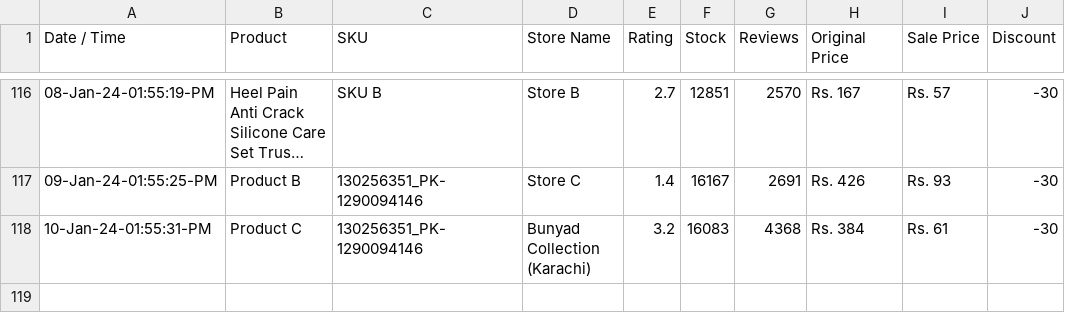
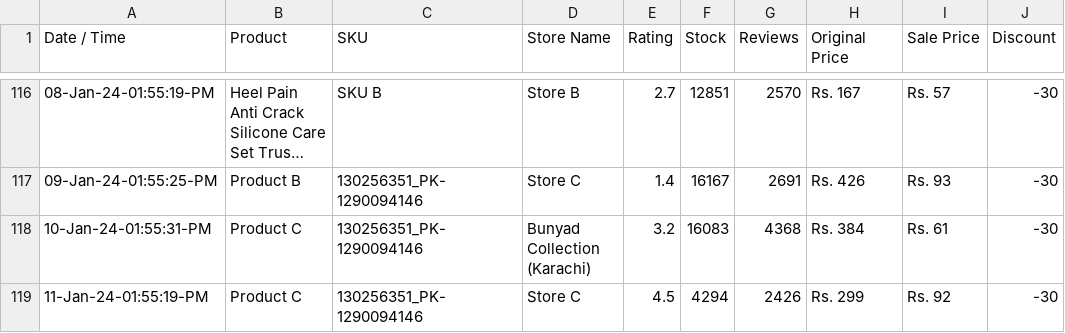
Before and after one commit to shafqatjan/amp-actionable-emails, a CSV file: data.csv, drawn as a sheet; only a part is shown, gaps mark what is left out; long unchanged cells end in ….

Commit message:
11-Jan-24-01:55:19:PM

```diff
--- a/data.csv
+++ b/data.csv
@@ -118 +118,2 @@ Date / Time,Product,SKU,Store Name,Rating,Stock,Reviews,Original Price,Sale Pric
 10-Jan-24-01:55:31-PM,Product C,130256351_PK-1290094146,Bunyad Collection (Karachi),3.2,16083,4368,Rs. 384,Rs. 61,-30
+11-Jan-24-01:55:19-PM,Product C,130256351_PK-1290094146,Store C,4.5,4294,2426,Rs. 299,Rs. 92,-30
```
